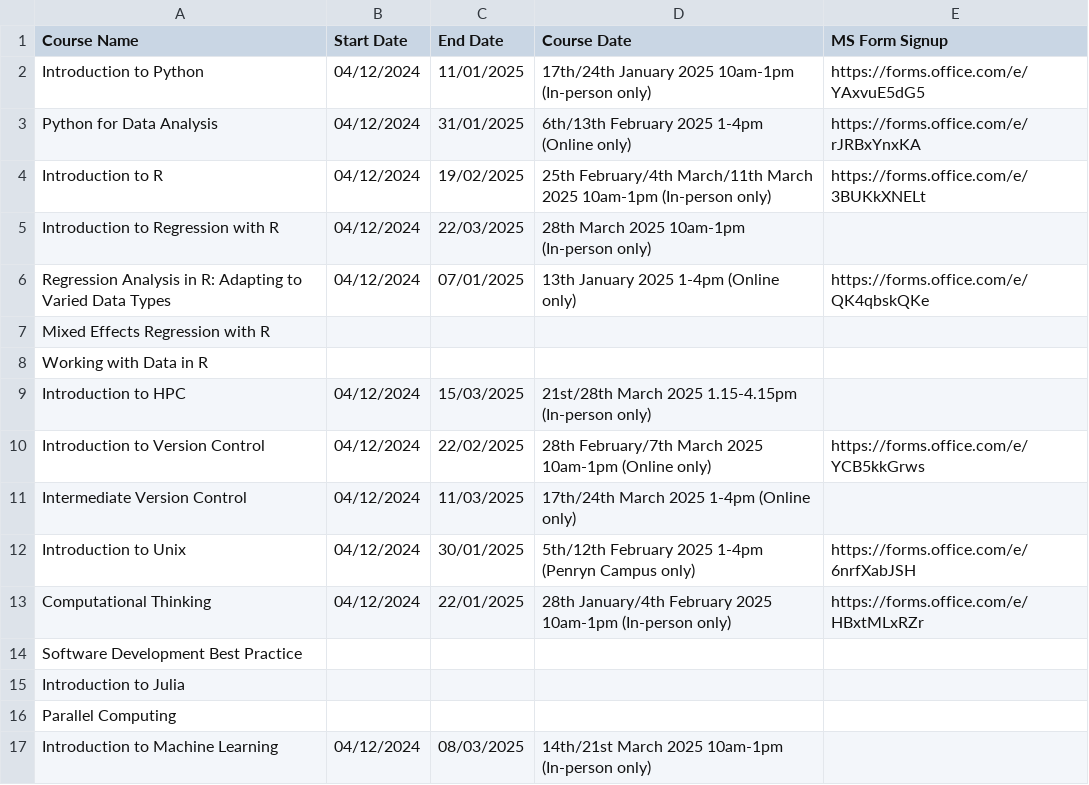
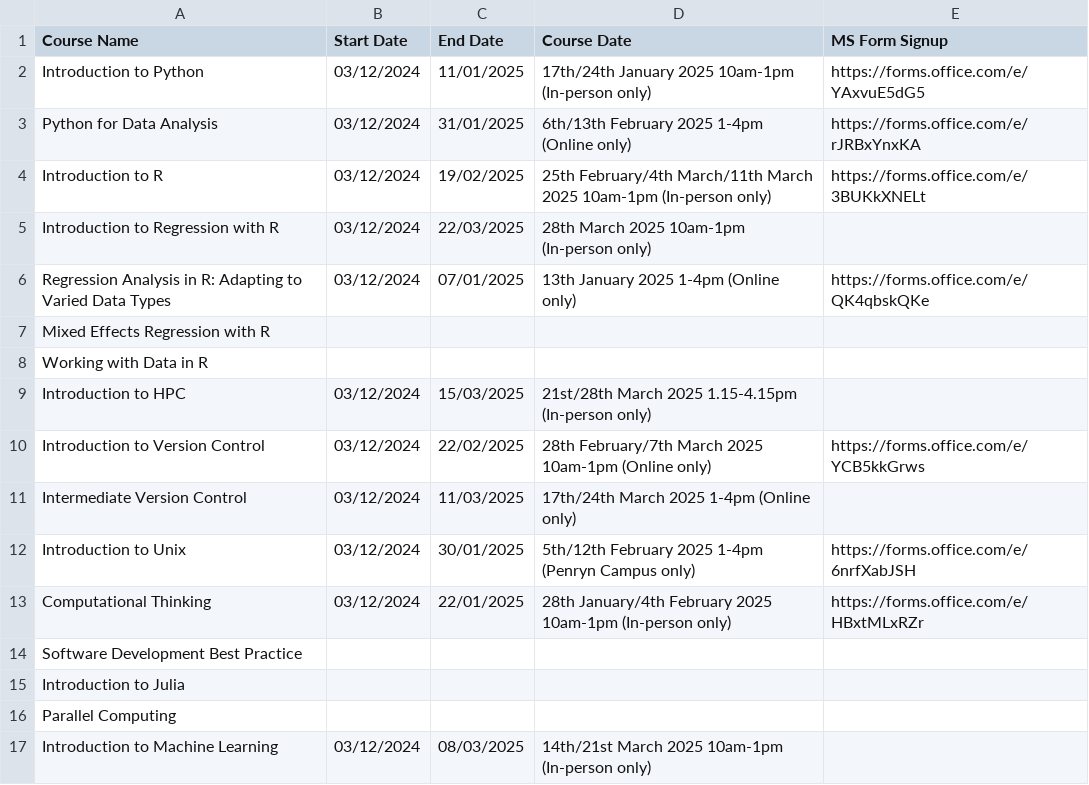
Before and after one commit to coding-for-reproducible-research/CfRR_Courses, a CSV file: data/workshop_info.csv, drawn as a sheet.

Commit message:
Display all today

```diff
--- a/data/workshop_info.csv
+++ b/data/workshop_info.csv
@@ -1,14 +1,14 @@
 Course Name,Start Date,End Date ,Course Date,MS Form Signup
-Introduction to Python,04/12/2024,11/01/2025,17th/24th January 2025 10am-1pm (In-person only),https://forms.office.com/e/YAxvuE5dG5
-Python for Data Analysis,04/12/2024,31/01/2025,6th/13th February 2025 1-4pm (Online only),https://forms.office.com/e/rJRBxYnxKA
-Introduction to R,04/12/2024,19/02/2025,25th February/4th March/11th March 2025 10am-1pm (In-person only),https://forms.office.com/e/3BUKkXNELt
-Introduction to Regression with R,04/12/2024,22/03/2025,28th March 2025 10am-1pm (In-person only),
-Regression Analysis in R: Adapting to Varied Data Types,04/12/2024,07/01/2025,13th January 2025 1-4pm (Online only),https://forms.office.com/e/QK4qbskQKe
+Introduction to Python,03/12/2024,11/01/2025,17th/24th January 2025 10am-1pm (In-person only),https://forms.office.com/e/YAxvuE5dG5
+Python for Data Analysis,03/12/2024,31/01/2025,6th/13th February 2025 1-4pm (Online only),https://forms.office.com/e/rJRBxYnxKA
+Introduction to R,03/12/2024,19/02/2025,25th February/4th March/11th March 2025 10am-1pm (In-person only),https://forms.office.com/e/3BUKkXNELt
+Introduction to Regression with R,03/12/2024,22/03/2025,28th March 2025 10am-1pm (In-person only),
+Regression Analysis in R: Adapting to Varied Data Types,03/12/2024,07/01/2025,13th January 2025 1-4pm (Online only),https://forms.office.com/e/QK4qbskQKe
 Mixed Effects Regression with R,,,,
 Working with Data in R,,,,
-Introduction to HPC,04/12/2024,15/03/2025,21st/28th March 2025 1.15-4.15pm (In-person only),
-Introduction to Version Control,04/12/2024,22/02/2025,28th February/7th March 2025 10am-1pm (Online only),https://forms.office.com/e/YCB5kkGrws
-Intermediate Version Control,04/12/2024,11/03/2025,17th/24th March 2025 1-4pm (Online only),
-Introduction to Unix,04/12/2024,30/01/2025,5th/12th February 2025 1-4pm (Penryn Campus only),https://forms.office.com/e/6nrfXabJSH
-Computational Thinking,04/12/2024,22/01/2025,28th January/4th February 2025 10am-1pm (In-person only),https://forms.office.com/e/HBxtMLxRZr
+Introduction to HPC,03/12/2024,15/03/2025,21st/28th March 2025 1.15-4.15pm (In-person only),
+Introduction to Version Control,03/12/2024,22/02/2025,28th February/7th March 2025 10am-1pm (Online only),https://forms.office.com/e/YCB5kkGrws
+Intermediate Version Control,03/12/2024,11/03/2025,17th/24th March 2025 1-4pm (Online only),
+Introduction to Unix,03/12/2024,30/01/2025,5th/12th February 2025 1-4pm (Penryn Campus only),https://forms.office.com/e/6nrfXabJSH
+Computational Thinking,03/12/2024,22/01/2025,28th January/4th February 2025 10am-1pm (In-person only),https://forms.office.com/e/HBxtMLxRZr
 Software Development Best Practice,,,,
@@ -16,2 +16,2 @@ Introduction to Julia,,,,
 Parallel Computing,,,,
-Introduction to Machine Learning,04/12/2024,08/03/2025,14th/21st March 2025 10am-1pm (In-person only),
+Introduction to Machine Learning,03/12/2024,08/03/2025,14th/21st March 2025 10am-1pm (In-person only),
```
